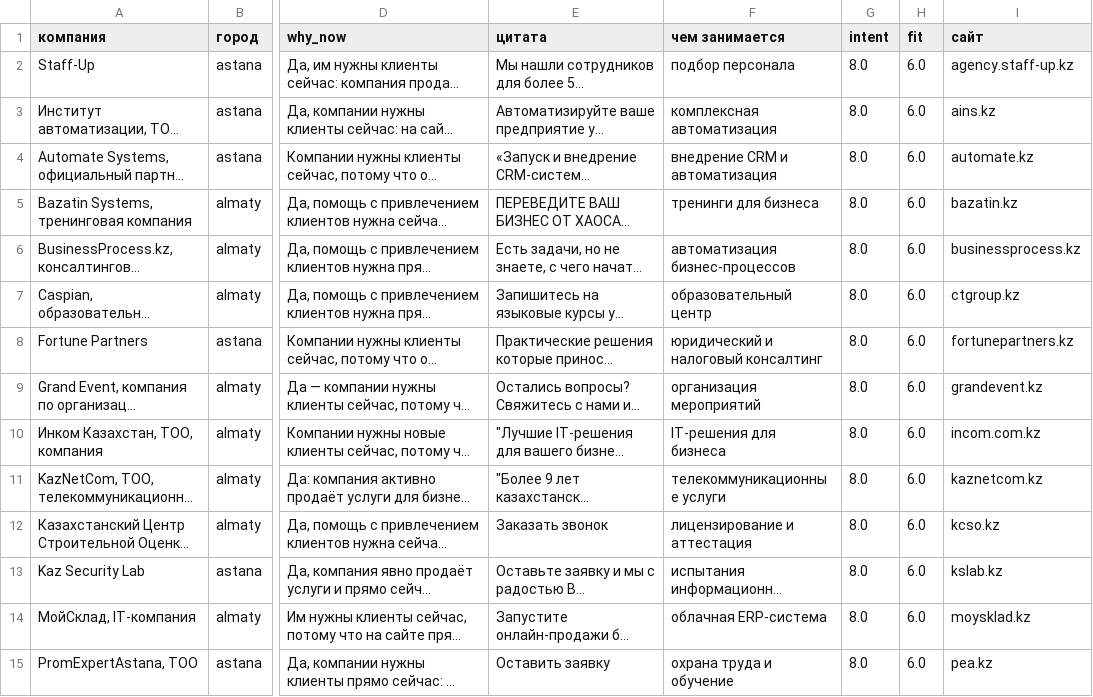
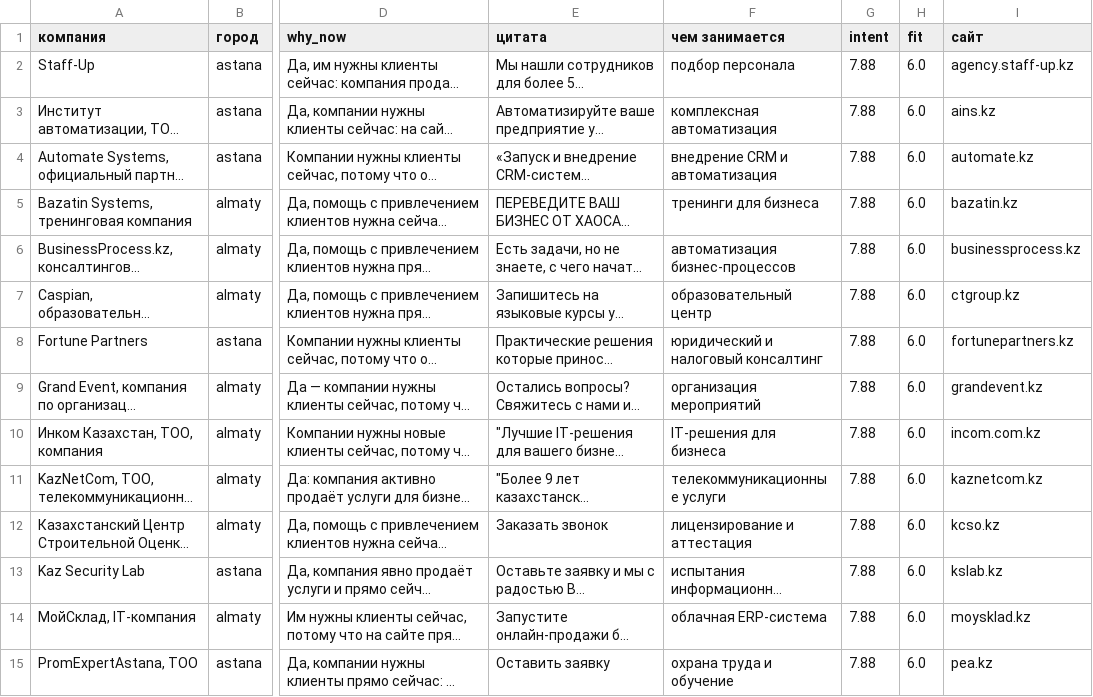
Before and after one commit to NurmukhamedKZ/Outreach-OS, a CSV file: collector/data/leads.csv, drawn as a sheet; only a part is shown, gaps mark what is left out; long unchanged cells end in …; the diff covers the shown part only; the diff names each change by its address in the sheet, - before the commit and + after, or states it on an @@ line.

```diff
--- a/collector/data/leads.csv
+++ b/collector/data/leads.csv
-G2:G15 (intent): 8.0
+G2:G15 (intent): 7.88
```
Also changed, not shown: 16 edited cells elsewhere in this file, 9 other files.
